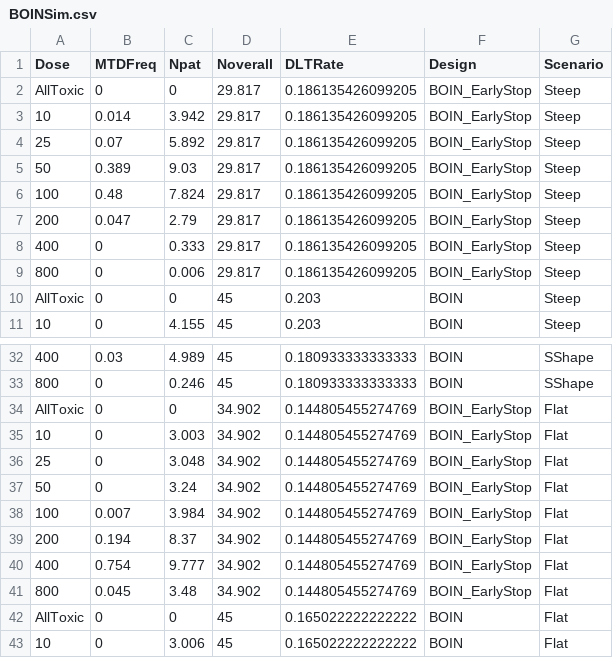
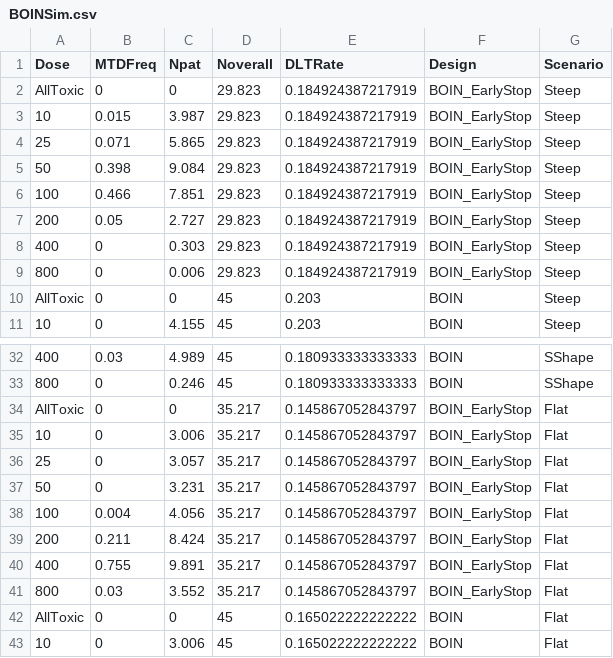
Before and after one commit to squallteo/BLRMPlus, a CSV file: BOINSim.csv, drawn as a sheet; only a part is shown, gaps mark what is left out; the diff covers the shown part only.

```diff
--- a/BOINSim.csv
+++ b/BOINSim.csv
@@ -1,10 +1,10 @@
 "Dose","MTDFreq","Npat","Noverall","DLTRate","Design","Scenario"
-"AllToxic",0,0,29.817,0.186135426099205,"BOIN_EarlyStop","Steep"
-"10",0.014,3.942,29.817,0.186135426099205,"BOIN_EarlyStop","Steep"
-"25",0.07,5.892,29.817,0.186135426099205,"BOIN_EarlyStop","Steep"
-"50",0.389,9.03,29.817,0.186135426099205,"BOIN_EarlyStop","Steep"
-"100",0.48,7.824,29.817,0.186135426099205,"BOIN_EarlyStop","Steep"
-"200",0.047,2.79,29.817,0.186135426099205,"BOIN_EarlyStop","Steep"
-"400",0,0.333,29.817,0.186135426099205,"BOIN_EarlyStop","Steep"
-"800",0,0.006,29.817,0.186135426099205,"BOIN_EarlyStop","Steep"
+"AllToxic",0,0,29.823,0.184924387217919,"BOIN_EarlyStop","Steep"
+"10",0.015,3.987,29.823,0.184924387217919,"BOIN_EarlyStop","Steep"
+"25",0.071,5.865,29.823,0.184924387217919,"BOIN_EarlyStop","Steep"
+"50",0.398,9.084,29.823,0.184924387217919,"BOIN_EarlyStop","Steep"
+"100",0.466,7.851,29.823,0.184924387217919,"BOIN_EarlyStop","Steep"
+"200",0.05,2.727,29.823,0.184924387217919,"BOIN_EarlyStop","Steep"
+"400",0,0.303,29.823,0.184924387217919,"BOIN_EarlyStop","Steep"
+"800",0,0.006,29.823,0.184924387217919,"BOIN_EarlyStop","Steep"
 "AllToxic",0,0,45,0.203,"BOIN","Steep"
@@ -33,10 +33,10 @@
 "800",0,0.246,45,0.180933333333333,"BOIN","SShape"
-"AllToxic",0,0,34.902,0.144805455274769,"BOIN_EarlyStop","Flat"
-"10",0,3.003,34.902,0.144805455274769,"BOIN_EarlyStop","Flat"
-"25",0,3.048,34.902,0.144805455274769,"BOIN_EarlyStop","Flat"
-"50",0,3.24,34.902,0.144805455274769,"BOIN_EarlyStop","Flat"
-"100",0.007,3.984,34.902,0.144805455274769,"BOIN_EarlyStop","Flat"
-"200",0.194,8.37,34.902,0.144805455274769,"BOIN_EarlyStop","Flat"
-"400",0.754,9.777,34.902,0.144805455274769,"BOIN_EarlyStop","Flat"
-"800",0.045,3.48,34.902,0.144805455274769,"BOIN_EarlyStop","Flat"
+"AllToxic",0,0,35.217,0.145867052843797,"BOIN_EarlyStop","Flat"
+"10",0,3.006,35.217,0.145867052843797,"BOIN_EarlyStop","Flat"
+"25",0,3.057,35.217,0.145867052843797,"BOIN_EarlyStop","Flat"
+"50",0,3.231,35.217,0.145867052843797,"BOIN_EarlyStop","Flat"
+"100",0.004,4.056,35.217,0.145867052843797,"BOIN_EarlyStop","Flat"
+"200",0.211,8.424,35.217,0.145867052843797,"BOIN_EarlyStop","Flat"
+"400",0.755,9.891,35.217,0.145867052843797,"BOIN_EarlyStop","Flat"
+"800",0.03,3.552,35.217,0.145867052843797,"BOIN_EarlyStop","Flat"
 "AllToxic",0,0,45,0.165022222222222,"BOIN","Flat"
```
Also changed, not shown: 81 edited cells elsewhere in this file, 6 other files.
